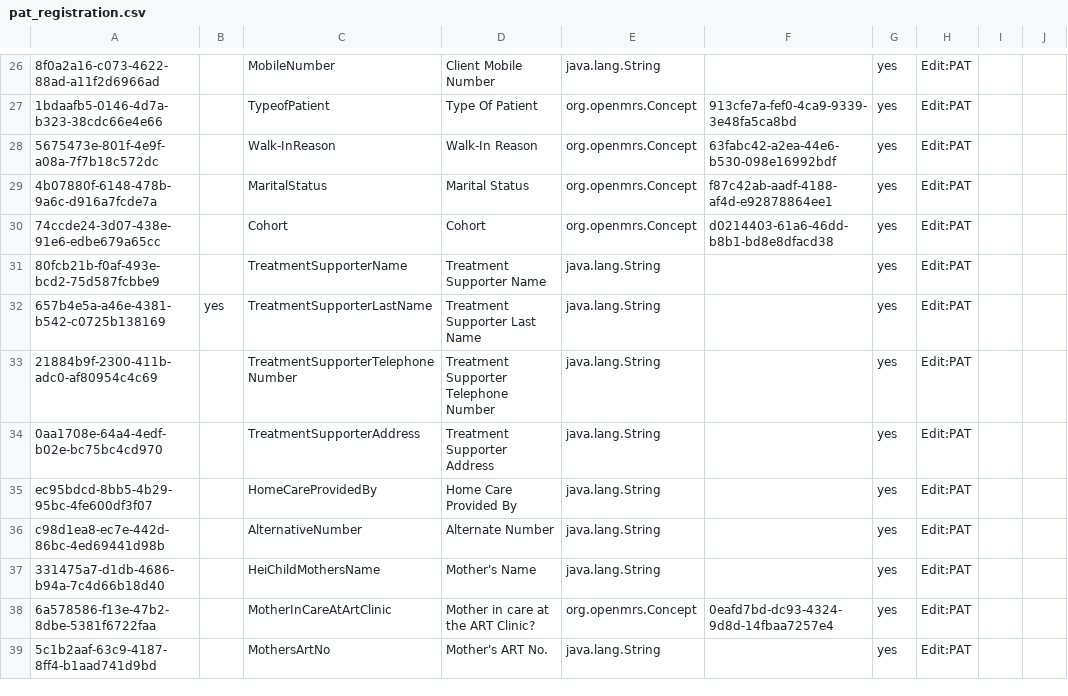
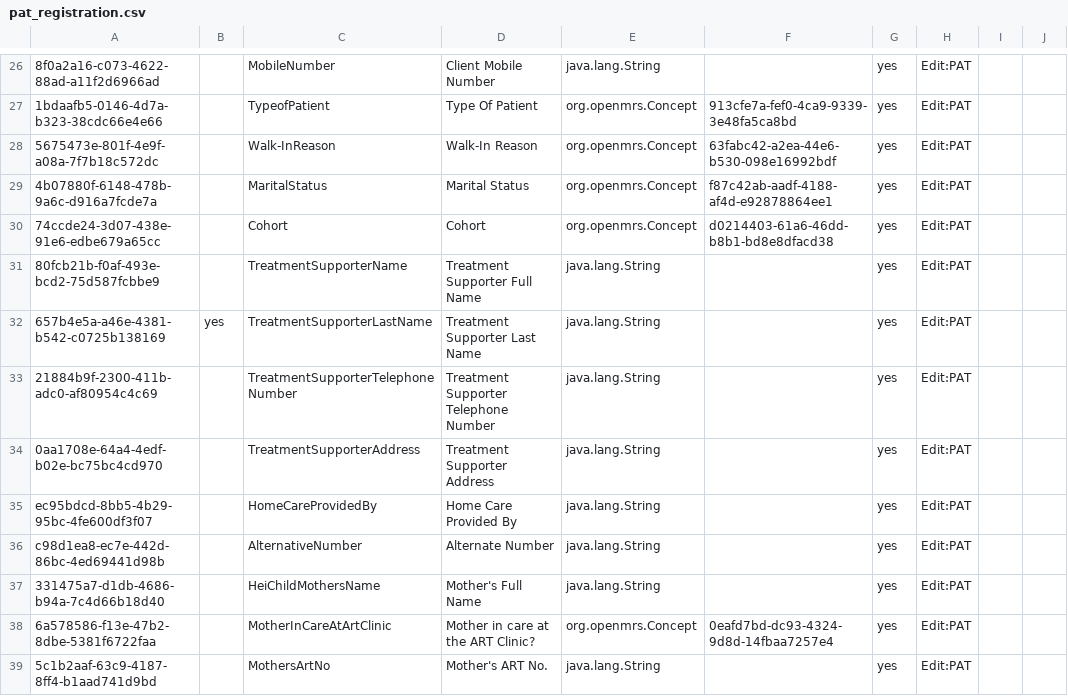
Before and after one commit to IntelliSOFT-Consulting/kspras_metadata, a CSV file: configuration/personattributetypes/pat_registration.csv, drawn as a sheet; only a part is shown, gaps mark what is left out; the diff names each change by its address in the sheet, - before the commit and + after, or states it on an @@ line.

Commit message:
uodate name fields

```diff
--- a/configuration/personattributetypes/pat_registration.csv
+++ b/configuration/personattributetypes/pat_registration.csv
-D31: Treatment Supporter Name
+D31: Treatment Supporter Full Name
-D37: Mother's Name
+D37: Mother's Full Name
```
